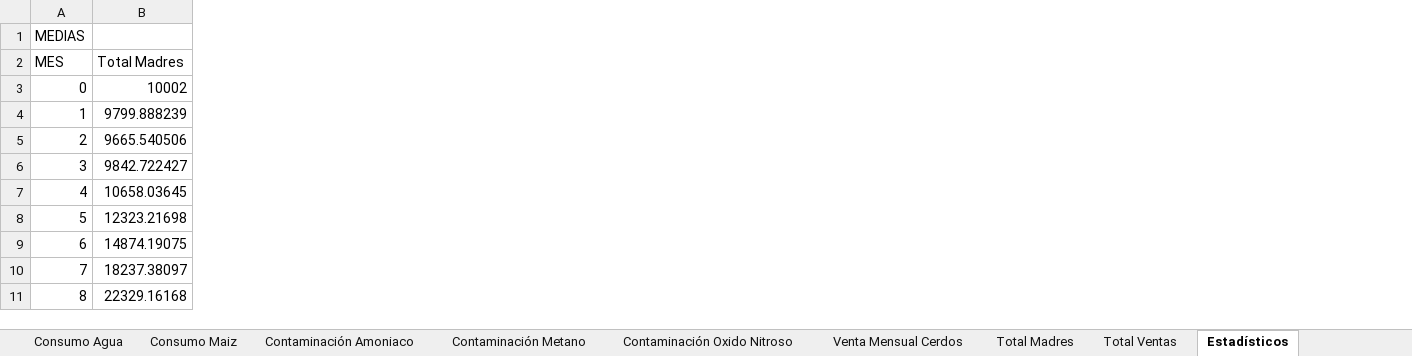
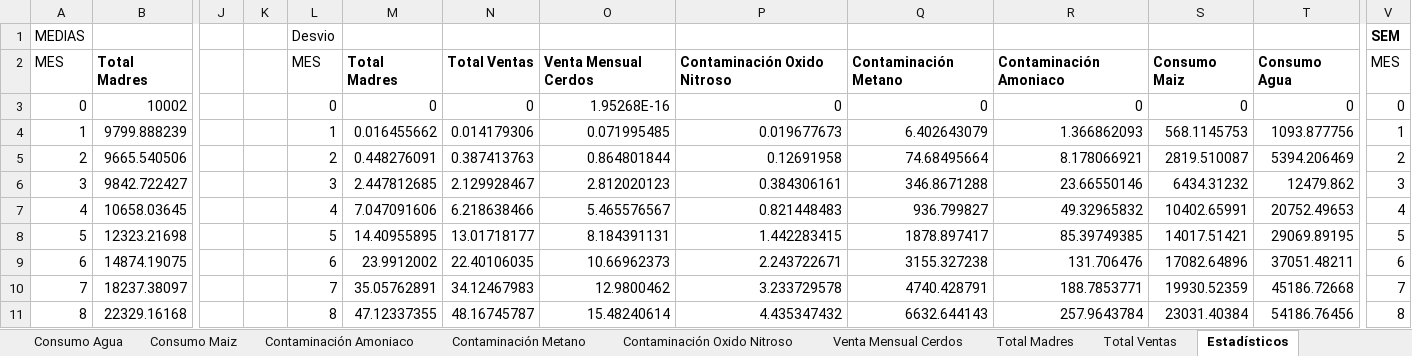
Before and after one commit to tomasponce98/Trabajos_Simulacion, an Excel workbook: Anylogic/TPI_Simulación_Chanchos_China_2020/Prueba1.xlsx, sheet Estadísticos, drawn as a sheet; only a part is shown, gaps mark what is left out; values as stored, in another font and other column widths than the file's, no borders; the diff covers the shown part only; the diff names each change by its address in the sheet, - before the commit and + after, or states it on an @@ line.

```diff
--- a/Anylogic/TPI_Simulación_Chanchos_China_2020/Prueba1.xlsx (sheet Estadísticos)
+++ b/Anylogic/TPI_Simulación_Chanchos_China_2020/Prueba1.xlsx (sheet Estadísticos)
+column J, empty
+column K, empty
+column L, rows 1-11: Desvio | MES | 0 | 1 | 2 | 3 | 4 | 5 | 6 | 7 | 8
+column M, rows 2-11: Total Madres | 0 | 0.016455662 | 0.448276091 | 2.447812685 | 7.047091606 | 14.40955895 | 23.9912002 | 35.05762891 | 47.12337355
+column N, rows 2-11: Total Ventas | 0 | 0.014179306 | 0.387413763 | 2.129928467 | 6.218638466 | 13.01718177 | 22.40106035 | 34.12467983 | 48.16745787
+column O, rows 2-11: Venta Mensual Cerdos | 1.95268E-16 | 0.071995485 | 0.864801844 | 2.812020123 | 5.465576567 | 8.184391131 | 10.66962373 | 12.9800462 | 15.48240614
+column P, rows 2-11: Contaminación Oxido Nitroso | 0 | 0.019677673 | 0.12691958 | 0.384306161 | 0.821448483 | 1.442283415 | 2.243722671 | 3.233729578 | 4.435347432
+column Q, rows 2-11: Contaminación Metano | 0 | 6.402643079 | 74.68495664 | 346.8671288 | 936.799827 | 1878.897417 | 3155.327238 | 4740.428791 | 6632.644143
+column R, rows 2-11: Contaminación Amoniaco | 0 | 1.366862093 | 8.178066921 | 23.66550146 | 49.32965832 | 85.39749385 | 131.706476 | 188.7853771 | 257.9643784
+column S, rows 2-11: Consumo Maiz | 0 | 568.1145753 | 2819.510087 | 6434.31232 | 10402.65991 | 14017.51421 | 17082.64896 | 19930.52359 | 23031.40384
+column T, rows 2-11: Consumo Agua | 0 | 1093.877756 | 5394.206469 | 12479.862 | 20752.49653 | 29069.89195 | 37051.48211 | 45186.72668 | 54186.76456
+column V, rows 1-11: SEM | MES | 0 | 1 | 2 | 3 | 4 | 5 | 6 | 7 | 8
-B2 bold: off
+B2 bold: on
```
Also changed, not shown: 53 added rows, 9 added columns and cell formats elsewhere in this sheet, Anylogic/TPI_Simulación_Chanchos_China_2020/Prueba_Optimista.xlsx, 2 other files.
